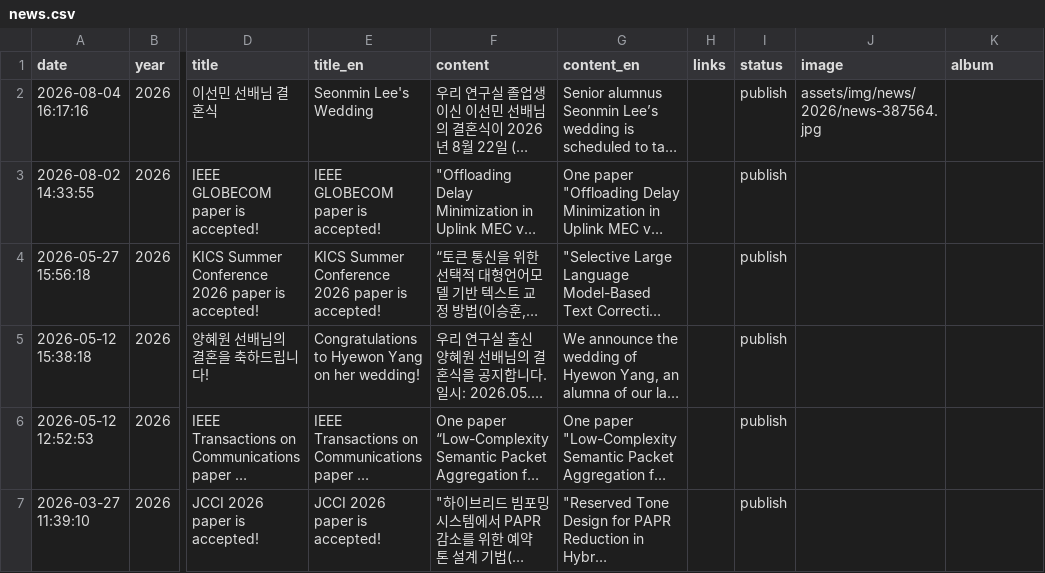
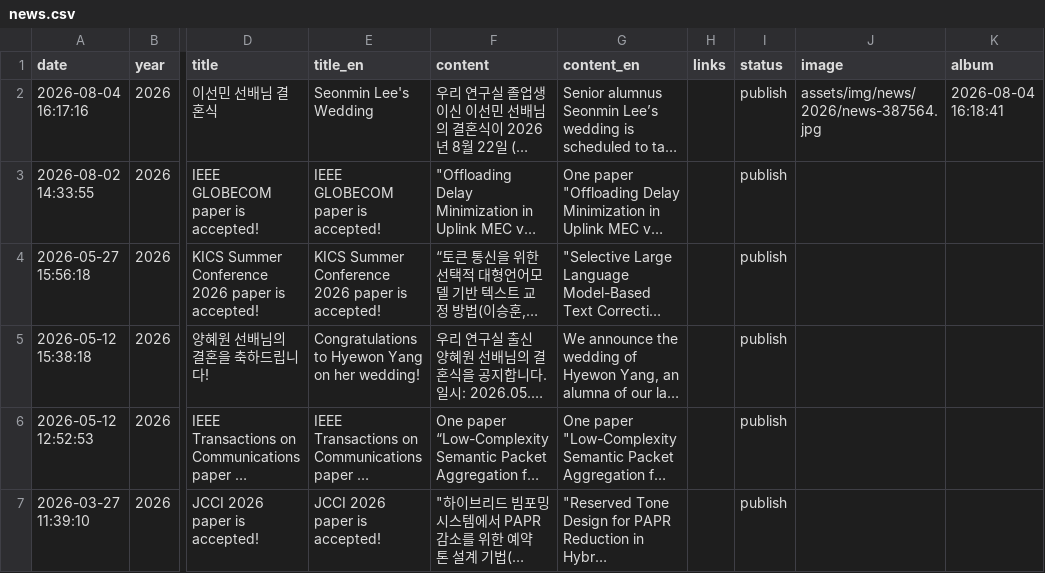
Before and after one commit to LIT-KAIST/LIT-KAIST.github.io, a CSV file: data/news.csv, drawn as a sheet; only a part is shown, gaps mark what is left out; long unchanged cells end in …; the diff names each change by its address in the sheet, - before the commit and + after, or states it on an @@ line.

Commit message:
Update News: 이선민 선배님 결혼식

```diff
--- a/data/news.csv
+++ b/data/news.csv
-K2 (album): (empty)
+K2 (album): 2026-08-04 16:18:41
```
